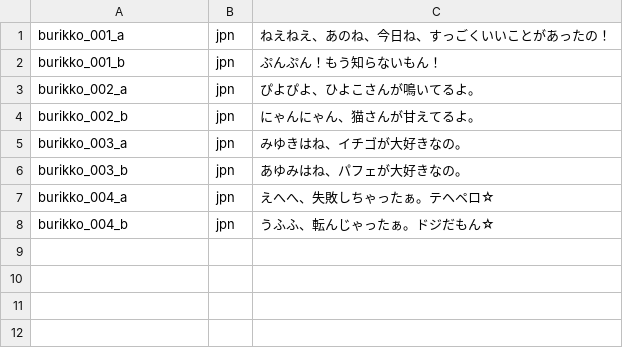
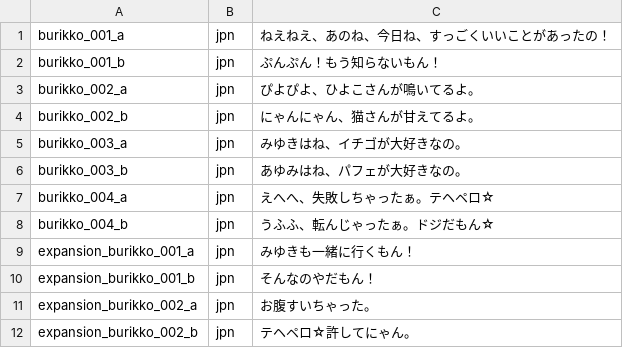
Before and after one commit to jomof/kotogram, a TSV file: data/jpn_sentences_burikko.tsv, drawn as a sheet; the diff names each change by its address in the sheet, - before the commit and + after, or states it on an @@ line.

```diff
--- a/data/jpn_sentences_burikko.tsv
+++ b/data/jpn_sentences_burikko.tsv
+row 9: expansion_burikko_001_a | jpn | みゆきも一緒に行くもん！
+row 10: expansion_burikko_001_b | jpn | そんなのやだもん！
+row 11: expansion_burikko_002_a | jpn | お腹すいちゃった。
+row 12: expansion_burikko_002_b | jpn | テヘペロ☆許してにゃん。
```
Also changed, not shown: data/jpn_sentences_bushi.tsv, data/jpn_sentences_guntai.tsv, 15 other files.
